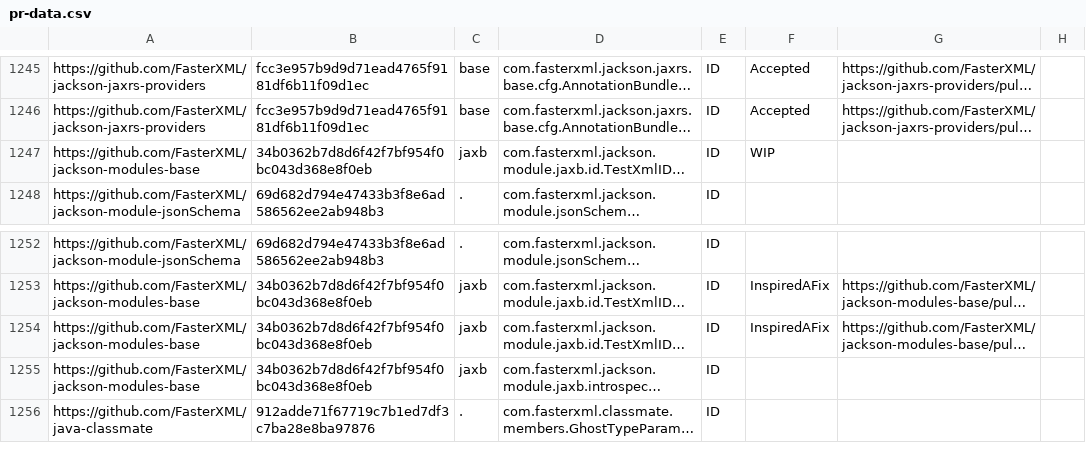
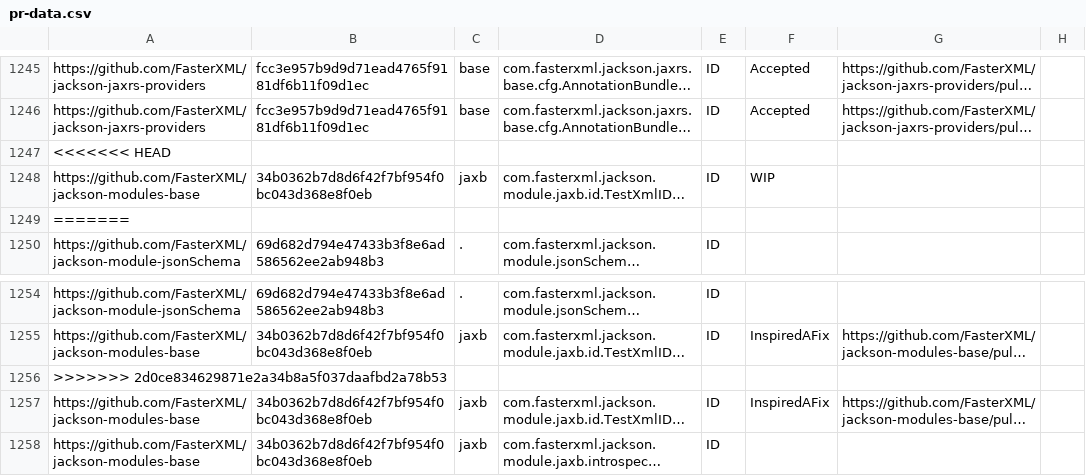
Before and after one commit to alany9552/idoft, a CSV file: pr-data.csv, drawn as a sheet; only a part is shown, gaps mark what is left out; the shorter side is filled out with more unchanged rows; long unchanged cells end in …; the diff names each change by its address in the sheet, - before the commit and + after, or states it on an @@ line.

Commit message:
Revert "Update pr-data.csv"
This reverts commit d1ffe44e47d80cbaf2f36f52dae9ce51b063aaf0, reversing
changes made to 04e87e5d477a14e01a07b6437621e70e6ace213e.

```diff
--- a/pr-data.csv
+++ b/pr-data.csv
+row 1247: <<<<<<< HEAD
+row 1249: =======
+row 1256: >>>>>>> 2d0ce834629871e2a34b8a5f037daafbd2a78b53
```
